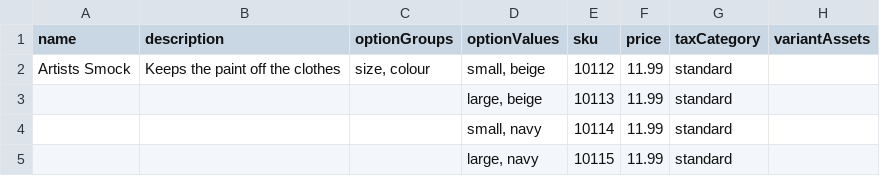
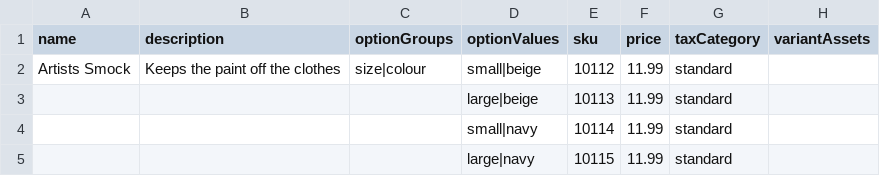
Before and after one commit to daniellee0420/vendure-ecommerce, a CSV file: server/src/data-import/providers/import-parser/test-fixtures/invalid-columns.csv, drawn as a sheet.

Commit message:
refactor(server): Use pipe rather than comma as separator in import csv

```diff
--- a/server/src/data-import/providers/import-parser/test-fixtures/invalid-columns.csv
+++ b/server/src/data-import/providers/import-parser/test-fixtures/invalid-columns.csv
@@ -1,5 +1,5 @@
 "name"          , "description"                     , "optionGroups" , "optionValues" , "sku"   , "price" , "taxCategory" , "variantAssets"
-"Artists Smock" , "Keeps the paint off the clothes" , "size, colour" , "small, beige" , "10112" , "11.99" , "standard"    , ""
-""              , ""                                , ""             , "large, beige" , "10113" , "11.99" , "standard"    , ""
-""              , ""                                , ""             , "small, navy"  , "10114" , "11.99" , "standard"    , ""
-""              , ""                                , ""             , "large, navy"  , "10115" , "11.99" , "standard"    , ""
+"Artists Smock" , "Keeps the paint off the clothes" , "size|colour" , "small|beige" , "10112" , "11.99" , "standard"    , ""
+""              , ""                                , ""             , "large|beige" , "10113" , "11.99" , "standard"    , ""
+""              , ""                                , ""             , "small|navy"  , "10114" , "11.99" , "standard"    , ""
+""              , ""                                , ""             , "large|navy"  , "10115" , "11.99" , "standard"    , ""
```
Also changed, not shown: server/src/data-import/providers/import-parser/test-fixtures/invalid-option-values.csv, server/src/data-import/providers/import-parser/test-fixtures/multiple-products-multiple-variants.csv, 3 other files.
